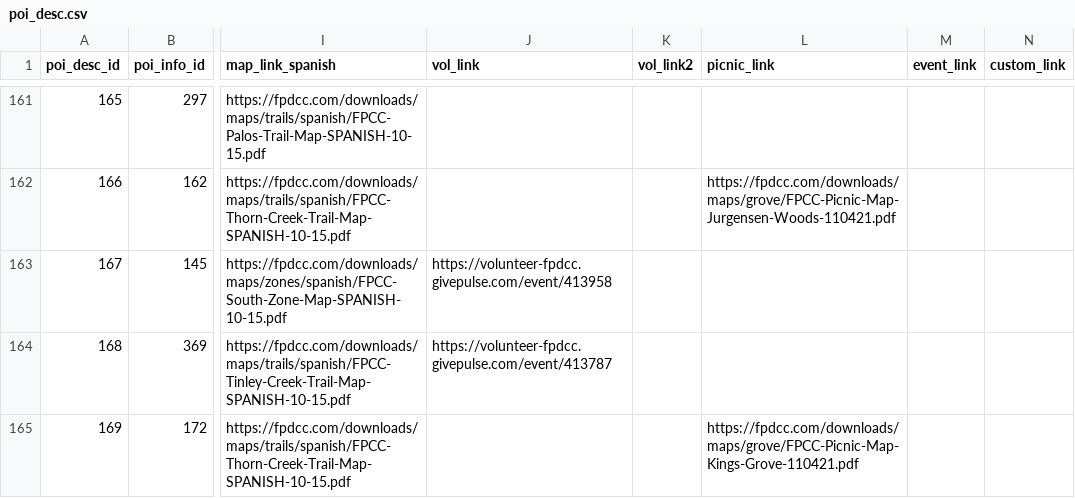
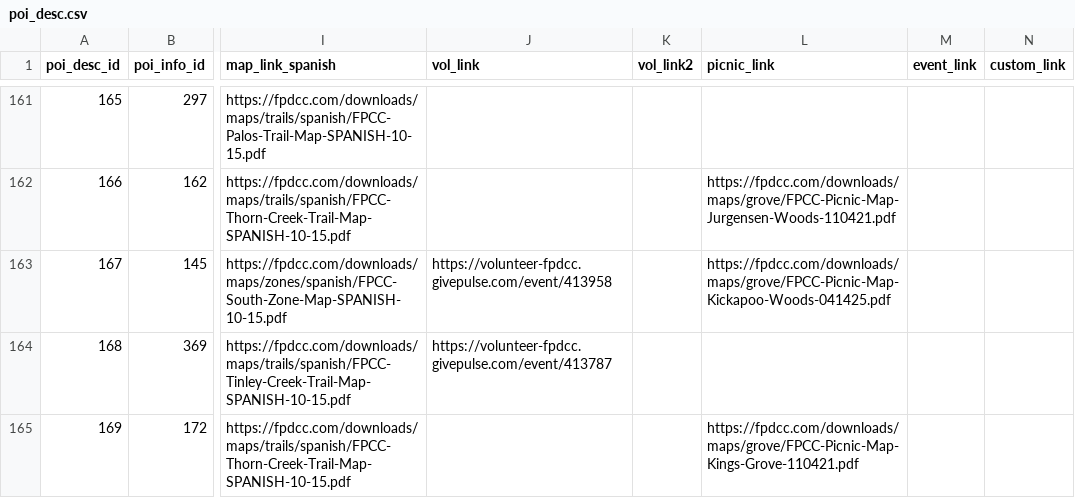
Before and after one commit to fpdcc/webmap_data_updates, a CSV file: map data/poi_desc.csv, drawn as a sheet; only a part is shown, gaps mark what is left out; the diff names each change by its address in the sheet, - before the commit and + after, or states it on an @@ line.

Commit message:
Kickapoo Woods Update

```diff
--- a/map data/poi_desc.csv
+++ b/map data/poi_desc.csv
-L163 (picnic_link): (empty)
+L163 (picnic_link): https://fpdcc.com/downloads/maps/grove/FPCC-Picnic-Map-Kickapoo-Woods-041425.pdf
```
Also changed, not shown: map data/picnicgroves.csv, map data/points_of_interest.csv.
